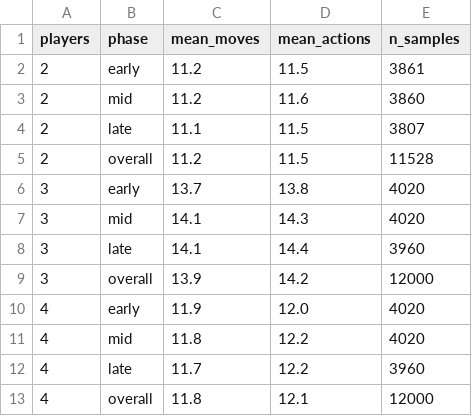
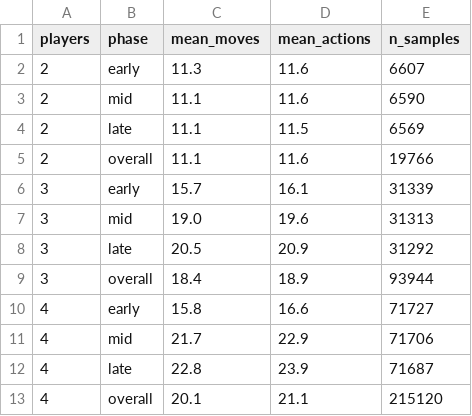
Before and after one commit to GLOMQuyet/Tactical-Formation-The-Board-Game, a CSV file: experiments/results/branching.csv, drawn as a sheet.

```diff
--- a/experiments/results/branching.csv
+++ b/experiments/results/branching.csv
@@ -1,13 +1,13 @@
 players,phase,mean_moves,mean_actions,n_samples
-2,early,11.2,11.5,3861
-2,mid,11.2,11.6,3860
-2,late,11.1,11.5,3807
-2,overall,11.2,11.5,11528
-3,early,13.7,13.8,4020
-3,mid,14.1,14.3,4020
-3,late,14.1,14.4,3960
-3,overall,13.9,14.2,12000
-4,early,11.9,12.0,4020
-4,mid,11.8,12.2,4020
-4,late,11.7,12.2,3960
-4,overall,11.8,12.1,12000
+2,early,11.3,11.6,6607
+2,mid,11.1,11.6,6590
+2,late,11.1,11.5,6569
+2,overall,11.1,11.6,19766
+3,early,15.7,16.1,31339
+3,mid,19.0,19.6,31313
+3,late,20.5,20.9,31292
+3,overall,18.4,18.9,93944
+4,early,15.8,16.6,71727
+4,mid,21.7,22.9,71706
+4,late,22.8,23.9,71687
+4,overall,20.1,21.1,215120
```
Also changed, not shown: 7 other files.
